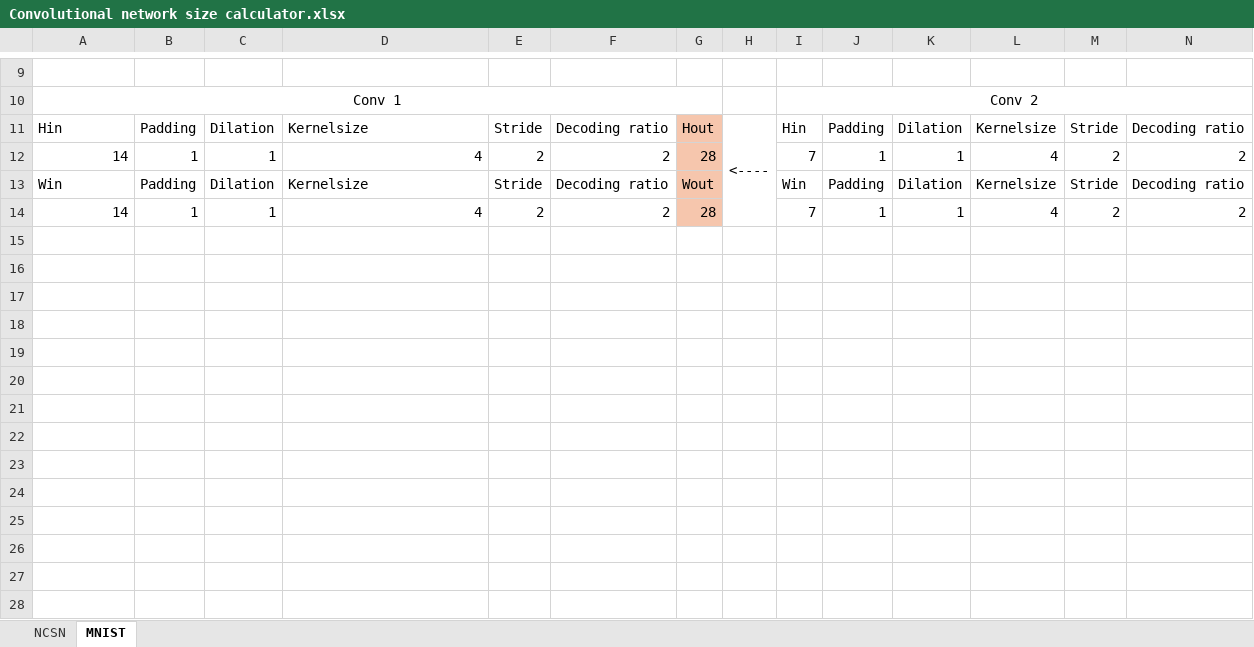
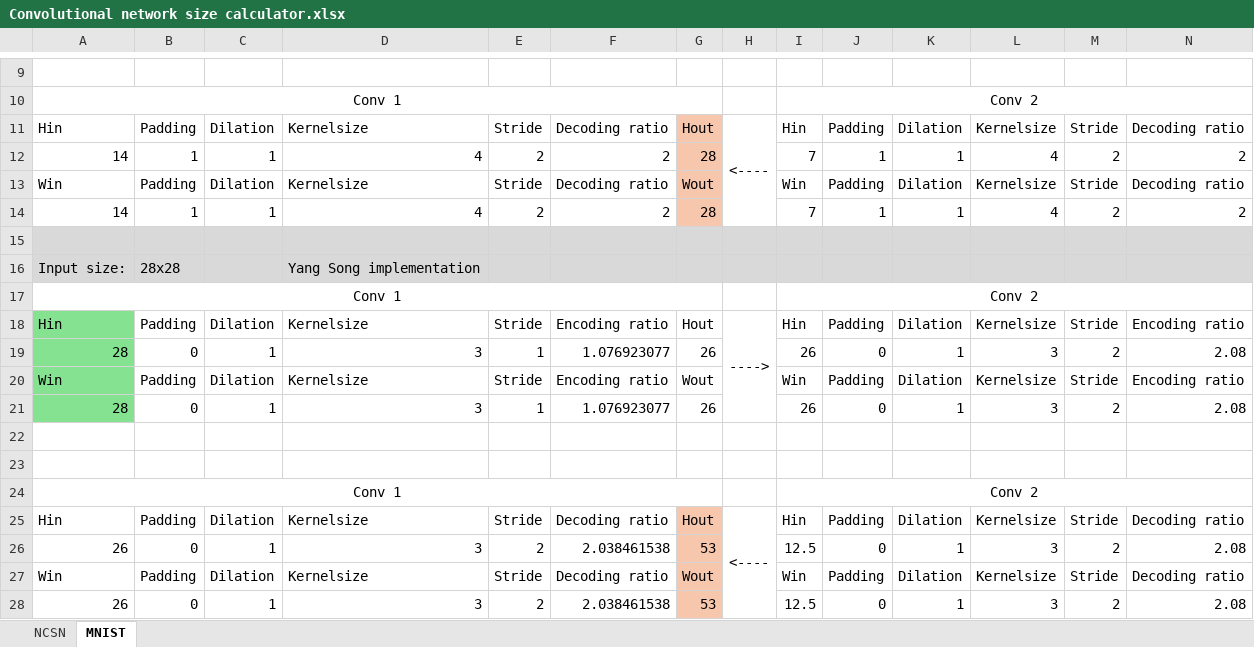
Before and after one commit to timvanharen/Sparse-recovery-of-IR-images-using-a-score-based-model, an Excel workbook: Convolutional network size calculator.xlsx, sheet MNIST, drawn as a sheet; only a part is shown, gaps mark what is left out; values as stored, in another font and other column widths than the file's, no borders; rows hold the shown columns only; the diff names each change by its address in the sheet, - before the commit and + after, or states it on an @@ line.

Commit message:
Mnist sort of working

```diff
--- a/Convolutional network size calculator.xlsx (sheet MNIST)
+++ b/Convolutional network size calculator.xlsx (sheet MNIST)
+row 15: (empty)
+row 16: Input size: | 28x28 |  | Yang Song implementation
+row 17: Conv 1 |  |  |  |  |  |  |  | Conv 2
+row 18: Hin | Padding | Dilation | Kernelsize | Stride | Encoding ratio | Hout | ----> | Hin | Padding | Dilation | Kernelsize | Stride | Encoding ratio
+row 19: 28 | 0 | 1 | 3 | 1 | 1.076923077 | 26 |  | 26 | 0 | 1 | 3 | 2 | 2.08
+row 20: Win | Padding | Dilation | Kernelsize | Stride | Encoding ratio | Wout |  | Win | Padding | Dilation | Kernelsize | Stride | Encoding ratio
+row 21: 28 | 0 | 1 | 3 | 1 | 1.076923077 | 26 |  | 26 | 0 | 1 | 3 | 2 | 2.08
+row 22: (empty)
+row 23: (empty)
+row 24: Conv 1 |  |  |  |  |  |  |  | Conv 2
+row 25: Hin | Padding | Dilation | Kernelsize | Stride | Decoding ratio | Hout | <---- | Hin | Padding | Dilation | Kernelsize | Stride | Decoding ratio
+row 26: 26 | 0 | 1 | 3 | 2 | 2.038461538 | 53 |  | 12.5 | 0 | 1 | 3 | 2 | 2.08
+row 27: Win | Padding | Dilation | Kernelsize | Stride | Decoding ratio | Wout |  | Win | Padding | Dilation | Kernelsize | Stride | Decoding ratio
+row 28: 26 | 0 | 1 | 3 | 2 | 2.038461538 | 53 |  | 12.5 | 0 | 1 | 3 | 2 | 2.08
```
Also changed, not shown: 1 other file.
